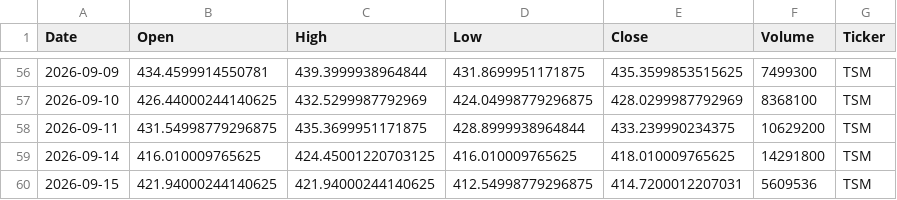
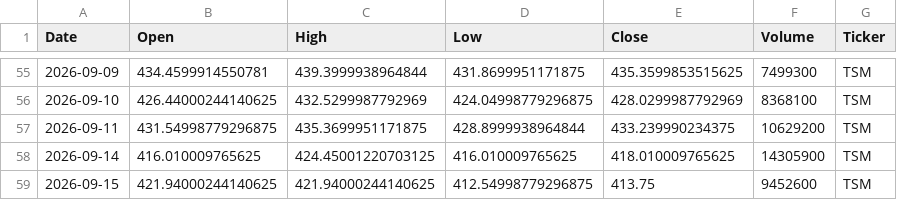
Before and after one commit to Jaedin-Rogers/Automated_Stock_Data_Pipeline, a CSV file: stock_data.csv, drawn as a sheet; only a part is shown, gaps mark what is left out; the diff covers the shown part only.

```diff
--- a/stock_data.csv
+++ b/stock_data.csv
@@ -58,3 +57,3 @@ Date,Open,High,Low,Close,Volume,Ticker
 2026-09-11,431.54998779296875,435.3699951171875,428.8999938964844,433.239990234375,10629200,TSM
-2026-09-14,416.010009765625,424.45001220703125,416.010009765625,418.010009765625,14291800,TSM
-2026-09-15,421.94000244140625,421.94000244140625,412.54998779296875,414.7200012207031,5609536,TSM
+2026-09-14,416.010009765625,424.45001220703125,416.010009765625,418.010009765625,14305900,TSM
+2026-09-15,421.94000244140625,421.94000244140625,412.54998779296875,413.75,9452600,TSM
```
Also changed, not shown: 4 added rows, 5 removed rows and 7 edited cells elsewhere in this file.
